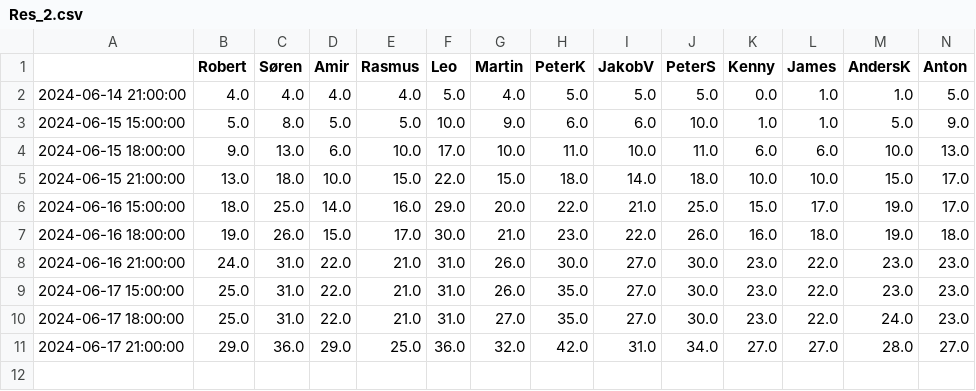
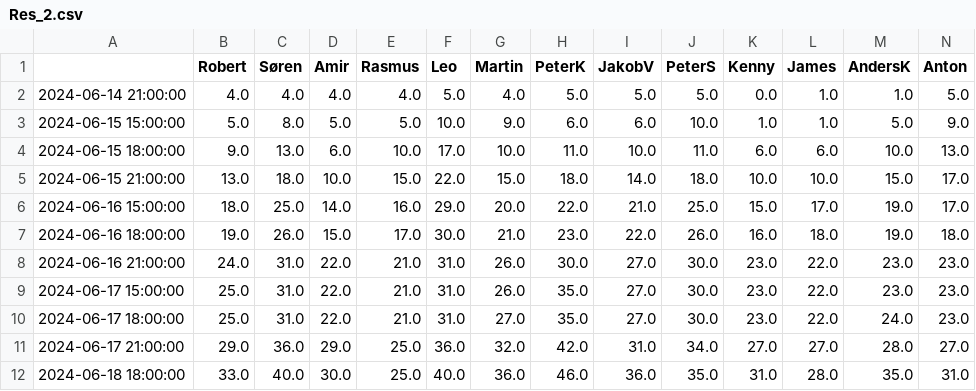
Before and after one commit to mhmdmirzaei/euro24, a CSV file: Res_2.csv, drawn as a sheet; only a part is shown; rows hold the shown columns only; the diff names each change by its address in the sheet, - before the commit and + after, or states it on an @@ line.

Commit message:
Update Res_2.csv

```diff
--- a/Res_2.csv
+++ b/Res_2.csv
+row 12: 2024-06-18 18:00:00 | 33.0 | 40.0 | 30.0 | 25.0 | 40.0 | 36.0 | 46.0 | 36.0 | 35.0 | 31.0 | 28.0 | 35.0 | 31.0
```
